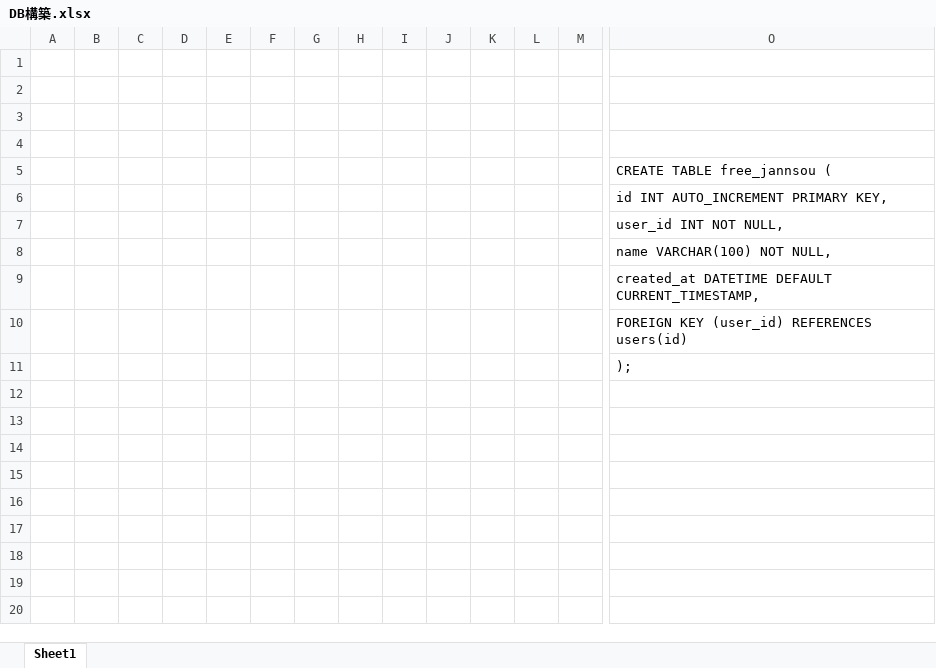
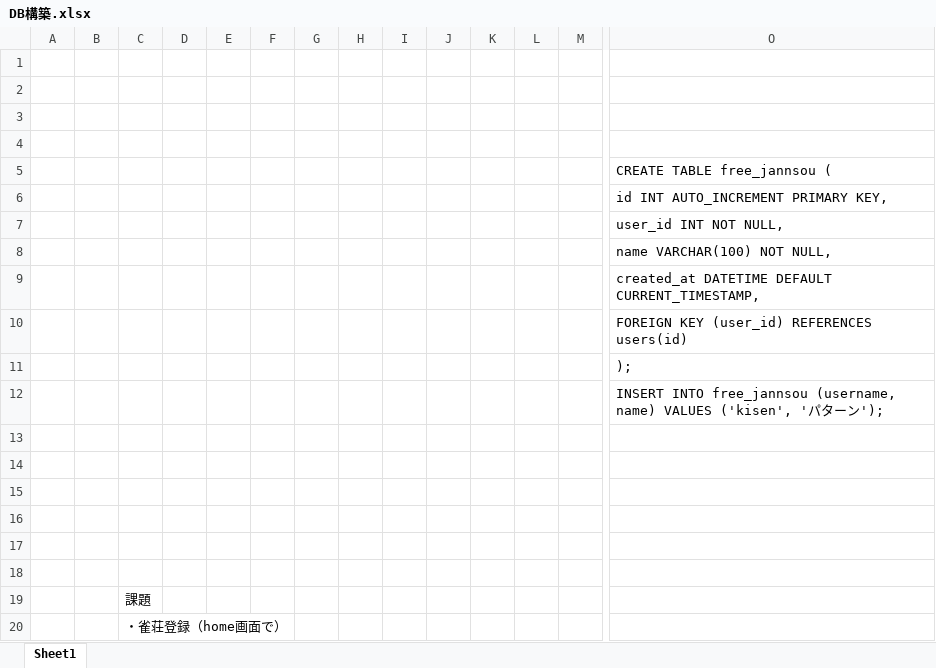
Before and after one commit to kisen1717/Python_Score_M, an Excel workbook: app/DB構築.xlsx, sheet Sheet1, drawn as a sheet; only a part is shown, gaps mark what is left out; values as stored, in another font and other column widths than the file's, no borders; charts and pictures not drawn; rows hold the shown columns only; the diff names each change by its address in the sheet, - before the commit and + after, or states it on an @@ line.

```diff
--- a/app/DB構築.xlsx (sheet Sheet1)
+++ b/app/DB構築.xlsx (sheet Sheet1)
+row 12:  |  |  |  |  |  |  |  |  |  |  |  |  | INSERT INTO free_jannsou (username, name) VALUES ('kisen', 'パターン');
+row 13: (empty)
+row 14: (empty)
+row 15: (empty)
+row 16: (empty)
+row 17: (empty)
+row 18: (empty)
+row 19:  |  | 課題
+row 20:  |  | ・雀荘登録（home画面で）
```
Also changed, not shown: charts or pictures, 7 other files.
